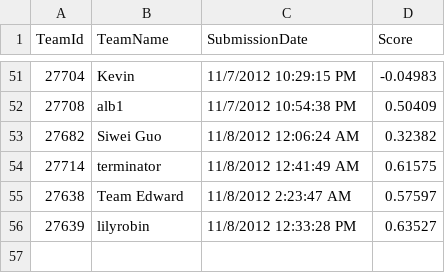
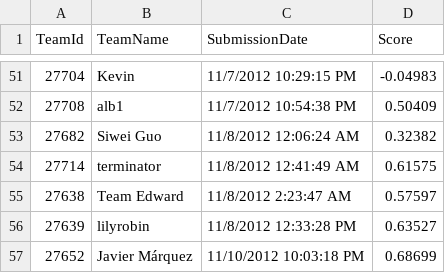
Before and after one commit to chmullig/datascience-aes, a CSV file: columbia-university-introduction-to-data-science-fall-2012_public_leaderboard.csv, drawn as a sheet; only a part is shown, gaps mark what is left out; the diff names each change by its address in the sheet, - before the commit and + after, or states it on an @@ line.

```diff
--- a/columbia-university-introduction-to-data-science-fall-2012_public_leaderboard.csv
+++ b/columbia-university-introduction-to-data-science-fall-2012_public_leaderboard.csv
+row 57: 27652 | Javier Márquez | 11/10/2012 10:03:18 PM | 0.68699
```
Also changed, not shown: 3 other files.
